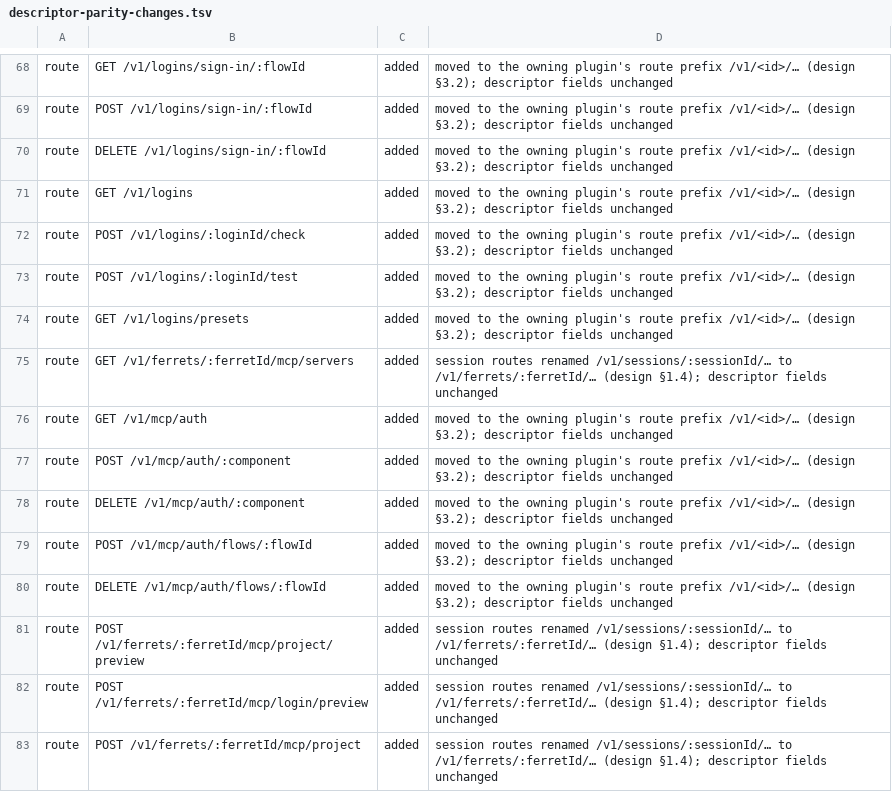
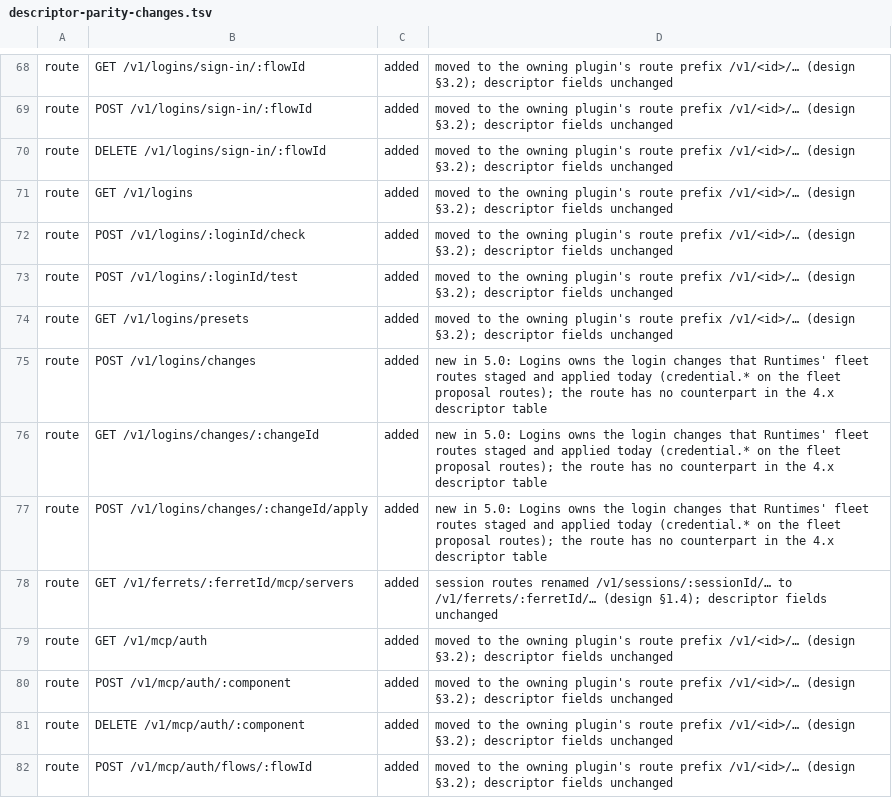
Before and after one commit to kirinnee/ferretry, a TSV file: scripts/validate/descriptor-parity-changes.tsv, drawn as a sheet; only a part is shown, gaps mark what is left out; the shorter side is filled out with more unchanged rows.

Commit message:
fix(logins): refuse removing a login runtimes use, split login changes from LoginsPort, say what a login change did
- logins.used-by hook: Logins asks Runtimes which runtimes use a login; a removal
  fails closed with no provider or a throwing one, and asks again at apply
- LoginChangesPort (needed only by Runtimes); LoginsPort is read-only again
- the port parses LoginChangeSchema like the route does
- a removal whose move landed before Logins refused says what landed
- login.env names the runtimes via the same hook
- login-changed outcome carries summary and the move; both CLI renderers say it
- descriptor-parity rows for the three /v1/logins/changes routes

```diff
--- a/scripts/validate/descriptor-parity-changes.tsv
+++ b/scripts/validate/descriptor-parity-changes.tsv
@@ -74,2 +74,5 @@ route	POST /v1/logins/:loginId/test	added	moved to the owning plugin's route pre
 route	GET /v1/logins/presets	added	moved to the owning plugin's route prefix /v1/<id>/… (design §3.2); descriptor fields unchanged
+route	POST /v1/logins/changes	added	new in 5.0: Logins owns the login changes that Runtimes' fleet routes staged and applied today (credential.* on the fleet proposal routes); the route has no counterpart in the 4.x descriptor table
+route	GET /v1/logins/changes/:changeId	added	new in 5.0: Logins owns the login changes that Runtimes' fleet routes staged and applied today (credential.* on the fleet proposal routes); the route has no counterpart in the 4.x descriptor table
+route	POST /v1/logins/changes/:changeId/apply	added	new in 5.0: Logins owns the login changes that Runtimes' fleet routes staged and applied today (credential.* on the fleet proposal routes); the route has no counterpart in the 4.x descriptor table
 route	GET /v1/ferrets/:ferretId/mcp/servers	added	session routes renamed /v1/sessions/:sessionId/… to /v1/ferrets/:ferretId/… (design §1.4); descriptor fields unchanged
```
Also changed, not shown: 28 other files.
